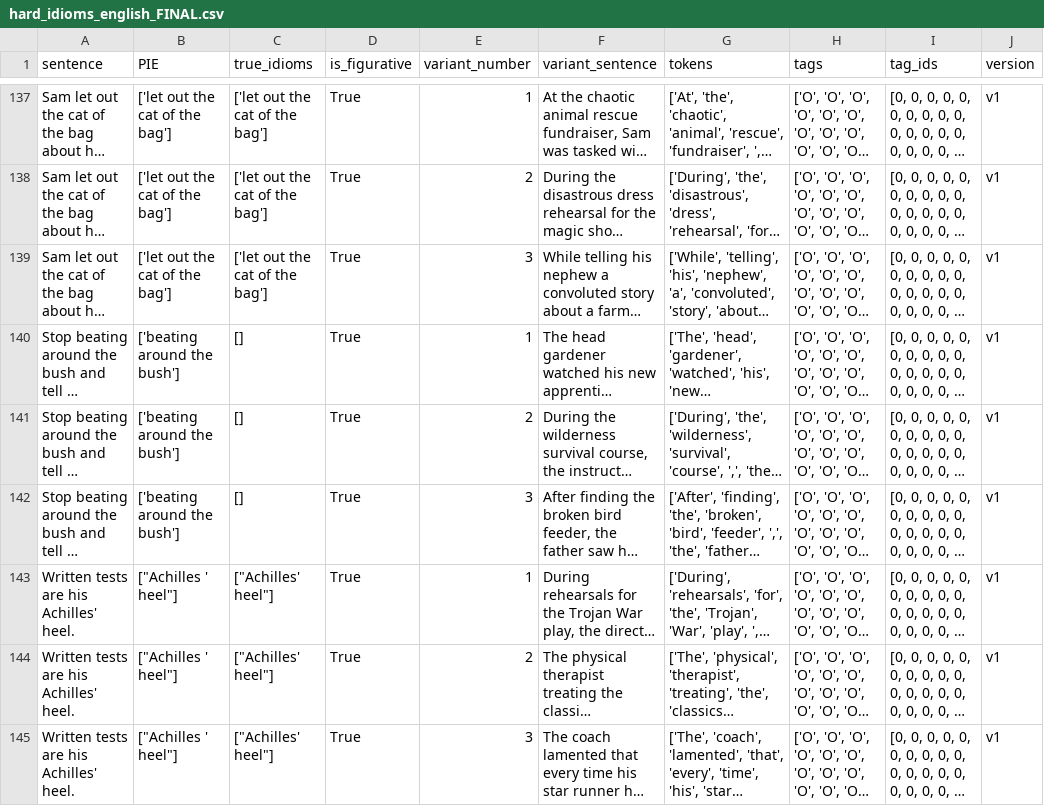
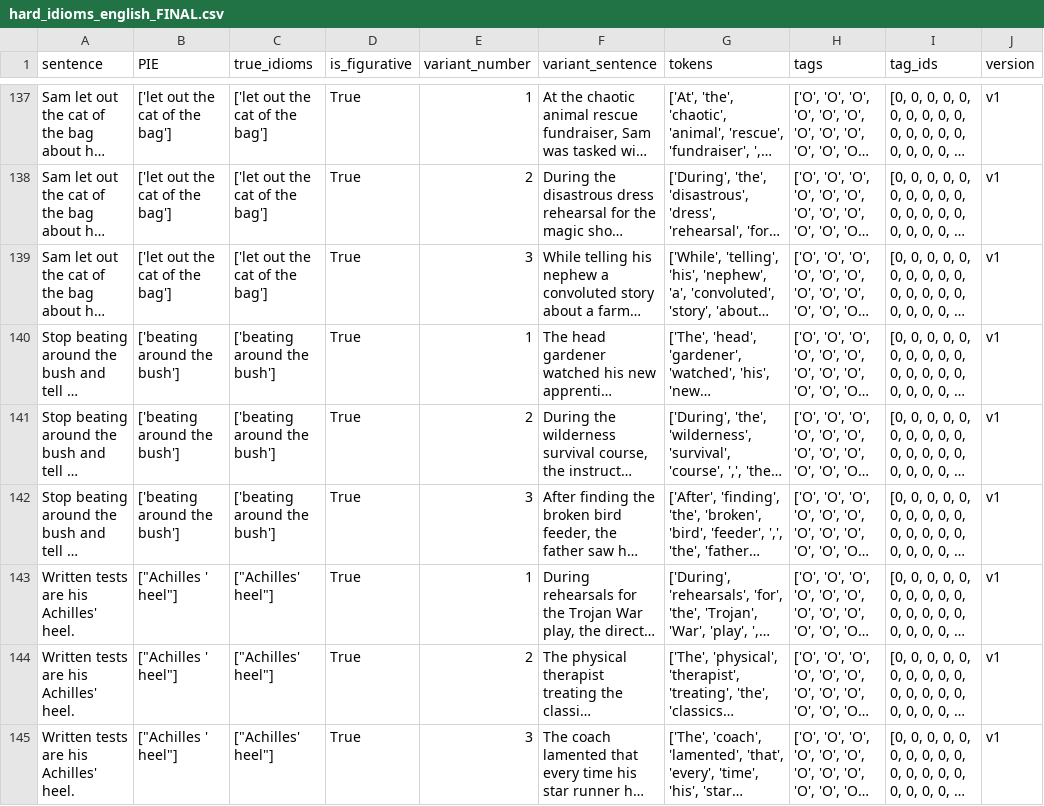
Before and after one commit to LiorLivyatan/work_IdioJam, a CSV file: data/hard_idioms_data/english/hard_idioms_english_FINAL.csv, drawn as a sheet; only a part is shown, gaps mark what is left out; long unchanged cells end in …; the diff covers the shown part only; the diff names each change by its address in the sheet, - before the commit and + after, or states it on an @@ line.

```diff
--- a/data/hard_idioms_data/english/hard_idioms_english_FINAL.csv
+++ b/data/hard_idioms_data/english/hard_idioms_english_FINAL.csv
-C140:C142 (true_idioms): []
+C140:C142 (true_idioms): ['beating around the bush']
```
Also changed, not shown: 12 edited cells elsewhere in this file, 1 other file.
